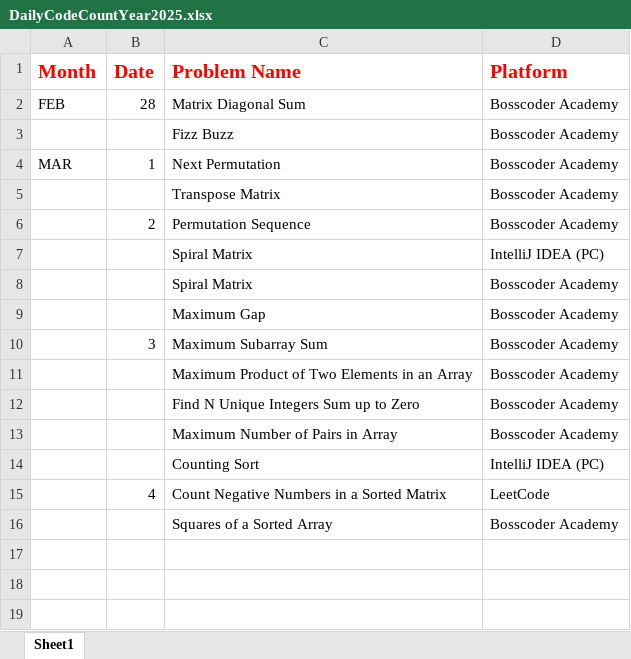
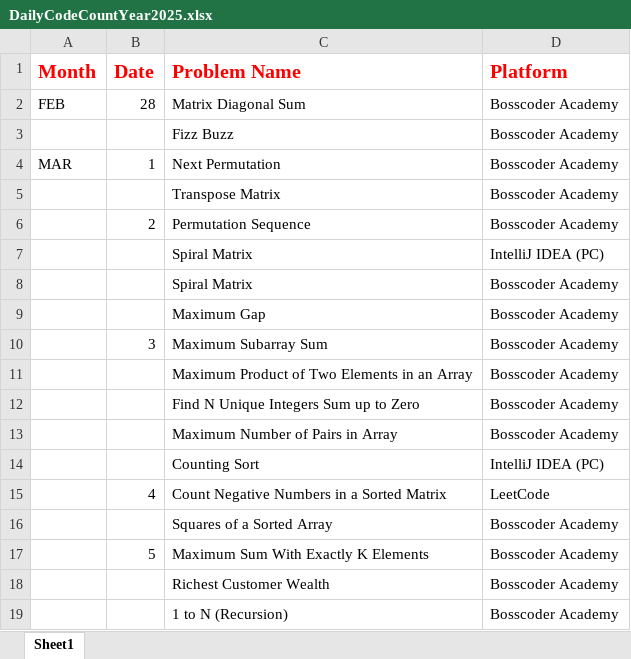
Before and after one commit to abadhesh01/Daily-Coading-2025, an Excel workbook: Year 2025/DailyCodeCountYear2025.xlsx, sheet Sheet1, drawn as a sheet; values as stored, in another font and other column widths than the file's, no borders; the diff names each change by its address in the sheet, - before the commit and + after, or states it on an @@ line.

```diff
--- a/Year 2025/DailyCodeCountYear2025.xlsx (sheet Sheet1)
+++ b/Year 2025/DailyCodeCountYear2025.xlsx (sheet Sheet1)
+row 17:  | 5 | Maximum Sum With Exactly K Elements | Bosscoder Academy
+row 18:  |  | Richest Customer Wealth | Bosscoder Academy
+row 19:  |  | 1 to N (Recursion) | Bosscoder Academy
```
Also changed, not shown: 3 other files.
